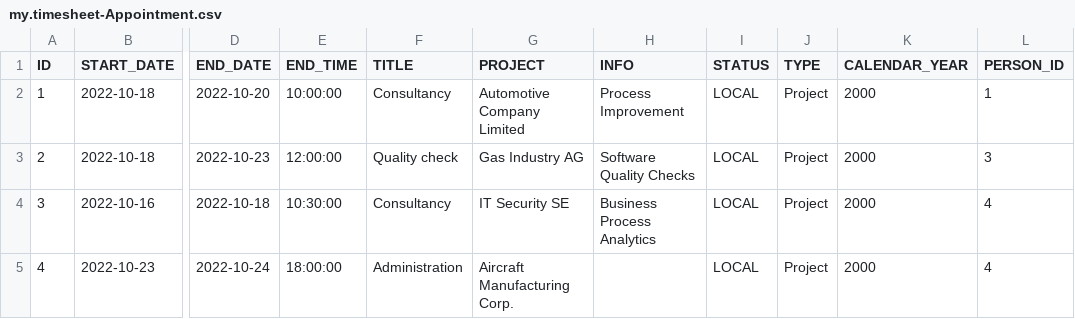
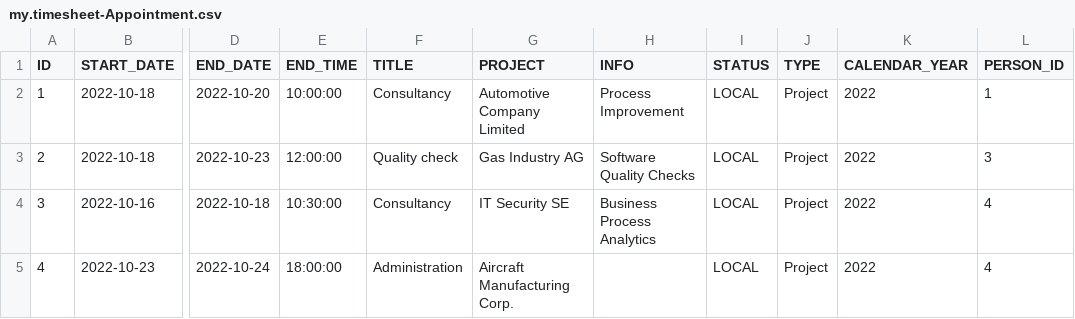
Before and after one commit to SAP-samples/cloud-sdk-team-calendar, a CSV file: db/csv/my.timesheet-Appointment.csv, drawn as a sheet; only a part is shown, gaps mark what is left out; the diff names each change by its address in the sheet, - before the commit and + after, or states it on an @@ line.

```diff
--- a/db/csv/my.timesheet-Appointment.csv
+++ b/db/csv/my.timesheet-Appointment.csv
-K2:K5 (CALENDAR_YEAR): 2000
+K2:K5 (CALENDAR_YEAR): 2022
```
Also changed, not shown: 2 other files.
